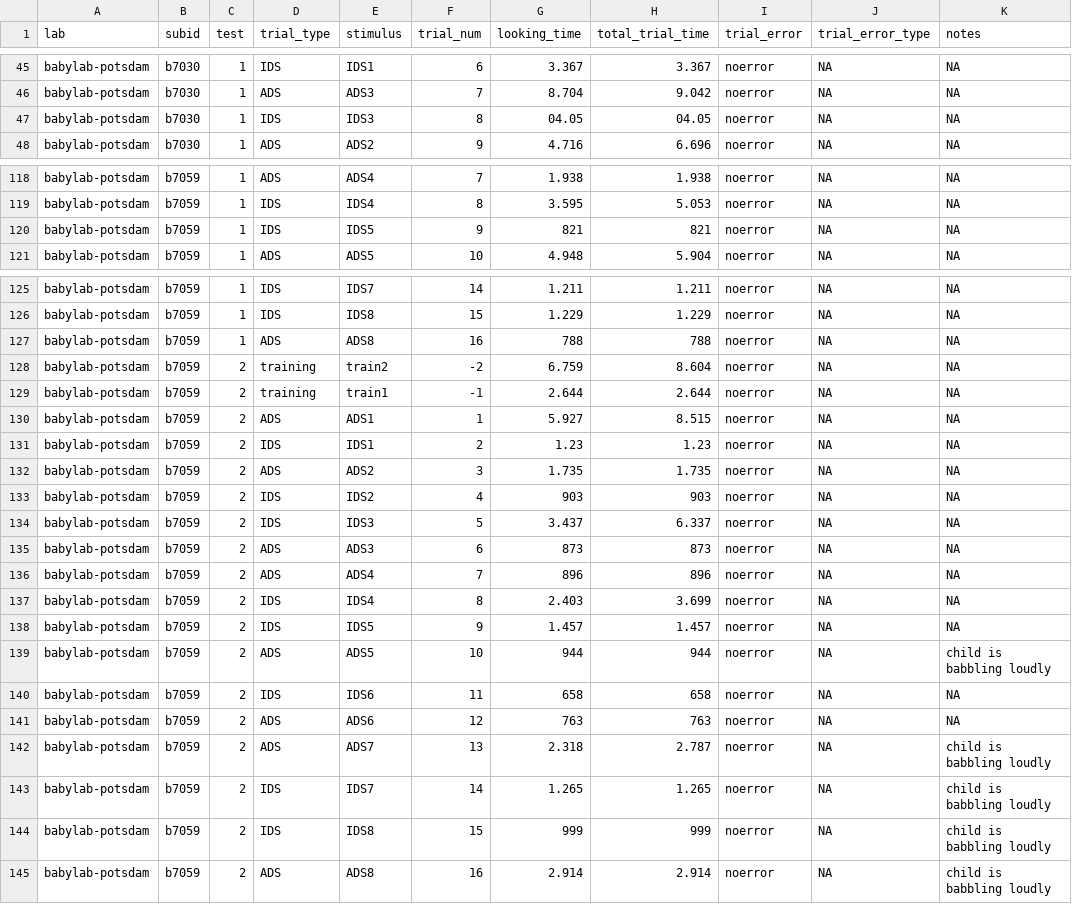
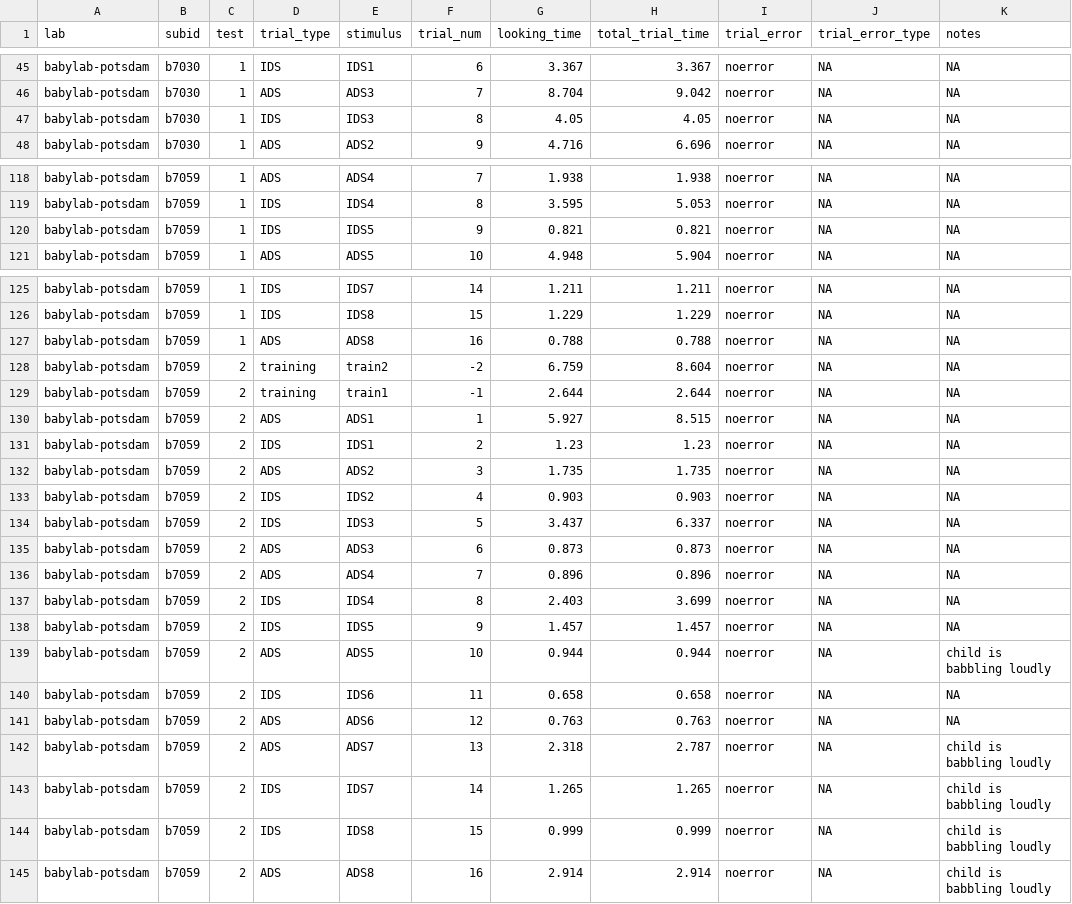
Before and after one commit to msschreiner/MB1T, a CSV file: data/raw/trial/babylab-potsdam_MB1_testretest_trials.csv (was trial/babylab-potsdam_MB1_testretest_trials - babylab-potsdam_MB1_testretest_trials.csv), drawn as a sheet; only a part is shown, gaps mark what is left out; the diff covers the shown part only.

Commit message:
big reorganization of data structure and preprocessing
important note: key data file df_all.csv is identical (except for new subject_unique column) to previous df_all.csv file based on old merging procedure (verify by comparing with df_all_old.csv)

```diff
--- a/trial/babylab-potsdam_MB1_testretest_trials - babylab-potsdam_MB1_testretest_trials.csv
+++ b/data/raw/trial/babylab-potsdam_MB1_testretest_trials.csv
@@ -46,3 +46,3 @@ babylab-potsdam,b7030,1,IDS,IDS1,6,3.367,3.367,noerror,NA,NA
 babylab-potsdam,b7030,1,ADS,ADS3,7,8.704,9.042,noerror,NA,NA
-babylab-potsdam,b7030,1,IDS,IDS3,8,04.05,04.05,noerror,NA,NA
+babylab-potsdam,b7030,1,IDS,IDS3,8,4.05,4.05,noerror,NA,NA
 babylab-potsdam,b7030,1,ADS,ADS2,9,4.716,6.696,noerror,NA,NA
@@ -119,3 +119,3 @@ babylab-potsdam,b7059,1,ADS,ADS4,7,1.938,1.938,noerror,NA,NA
 babylab-potsdam,b7059,1,IDS,IDS4,8,3.595,5.053,noerror,NA,NA
-babylab-potsdam,b7059,1,IDS,IDS5,9,821,821,noerror,NA,NA
+babylab-potsdam,b7059,1,IDS,IDS5,9,0.821,0.821,noerror,NA,NA
 babylab-potsdam,b7059,1,ADS,ADS5,10,4.948,5.904,noerror,NA,NA
@@ -126,3 +126,3 @@ babylab-potsdam,b7059,1,IDS,IDS7,14,1.211,1.211,noerror,NA,NA
 babylab-potsdam,b7059,1,IDS,IDS8,15,1.229,1.229,noerror,NA,NA
-babylab-potsdam,b7059,1,ADS,ADS8,16,788,788,noerror,NA,NA
+babylab-potsdam,b7059,1,ADS,ADS8,16,0.788,0.788,noerror,NA,NA
 babylab-potsdam,b7059,2,training,train2,-2,6.759,8.604,noerror,NA,NA
@@ -132,14 +132,14 @@ babylab-potsdam,b7059,2,IDS,IDS1,2,1.23,1.23,noerror,NA,NA
 babylab-potsdam,b7059,2,ADS,ADS2,3,1.735,1.735,noerror,NA,NA
-babylab-potsdam,b7059,2,IDS,IDS2,4,903,903,noerror,NA,NA
+babylab-potsdam,b7059,2,IDS,IDS2,4,0.903,0.903,noerror,NA,NA
 babylab-potsdam,b7059,2,IDS,IDS3,5,3.437,6.337,noerror,NA,NA
-babylab-potsdam,b7059,2,ADS,ADS3,6,873,873,noerror,NA,NA
-babylab-potsdam,b7059,2,ADS,ADS4,7,896,896,noerror,NA,NA
+babylab-potsdam,b7059,2,ADS,ADS3,6,0.873,0.873,noerror,NA,NA
+babylab-potsdam,b7059,2,ADS,ADS4,7,0.896,0.896,noerror,NA,NA
 babylab-potsdam,b7059,2,IDS,IDS4,8,2.403,3.699,noerror,NA,NA
 babylab-potsdam,b7059,2,IDS,IDS5,9,1.457,1.457,noerror,NA,NA
-babylab-potsdam,b7059,2,ADS,ADS5,10,944,944,noerror,NA,child is babbling loudly
-babylab-potsdam,b7059,2,IDS,IDS6,11,658,658,noerror,NA,NA
-babylab-potsdam,b7059,2,ADS,ADS6,12,763,763,noerror,NA,NA
+babylab-potsdam,b7059,2,ADS,ADS5,10,0.944,0.944,noerror,NA,child is babbling loudly
+babylab-potsdam,b7059,2,IDS,IDS6,11,0.658,0.658,noerror,NA,NA
+babylab-potsdam,b7059,2,ADS,ADS6,12,0.763,0.763,noerror,NA,NA
 babylab-potsdam,b7059,2,ADS,ADS7,13,2.318,2.787,noerror,NA,child is babbling loudly
 babylab-potsdam,b7059,2,IDS,IDS7,14,1.265,1.265,noerror,NA,child is babbling loudly
-babylab-potsdam,b7059,2,IDS,IDS8,15,999,999,noerror,NA,child is babbling loudly
+babylab-potsdam,b7059,2,IDS,IDS8,15,0.999,0.999,noerror,NA,child is babbling loudly
 babylab-potsdam,b7059,2,ADS,ADS8,16,2.914,2.914,noerror,NA,child is babbling loudly
```
Also changed, not shown: 14 edited cells elsewhere in this file, 32 other files.
